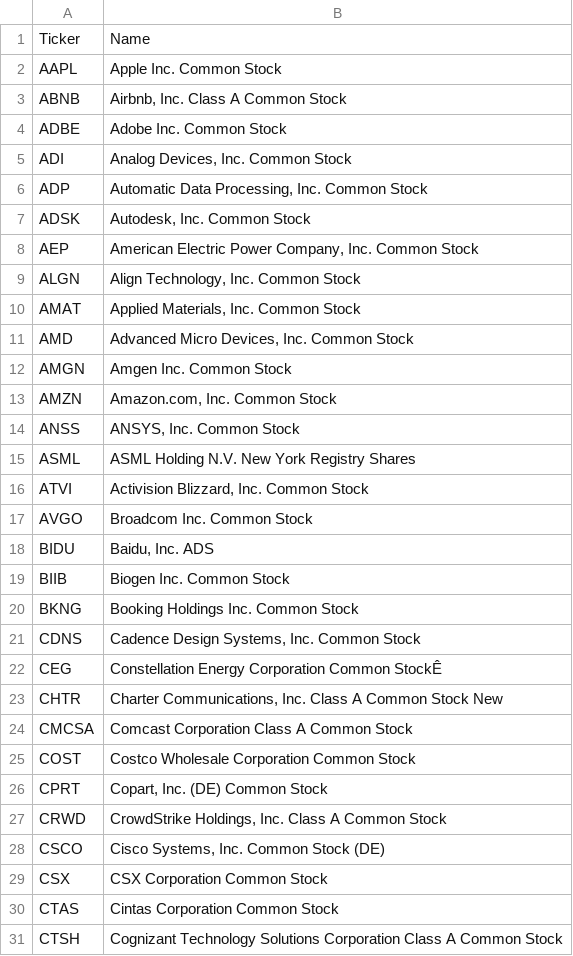
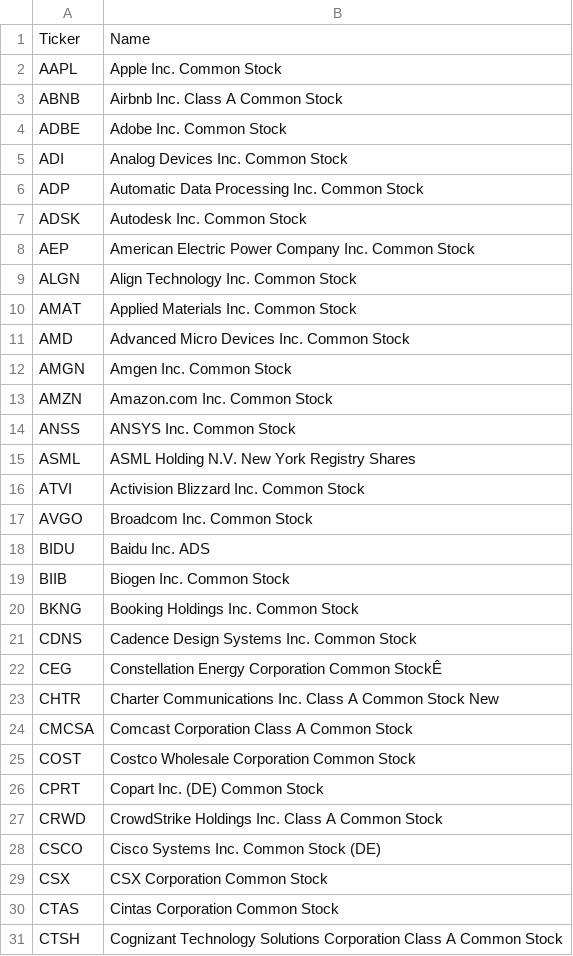
Before and after one commit to elabrodsky/portfolio, a CSV file: NASDQ100.csv, drawn as a sheet; only a part is shown; the diff covers the shown part only.

Commit message:
Add files via upload

```diff
--- a/NASDQ100.csv
+++ b/NASDQ100.csv
@@ -2,28 +2,28 @@ Ticker,Name
 AAPL,Apple Inc. Common Stock
-ABNB,"Airbnb, Inc. Class A Common Stock"
+ABNB,Airbnb  Inc. Class A Common Stock
 ADBE,Adobe Inc. Common Stock
-ADI,"Analog Devices, Inc. Common Stock"
-ADP,"Automatic Data Processing, Inc. Common Stock"
-ADSK,"Autodesk, Inc. Common Stock"
-AEP,"American Electric Power Company, Inc. Common Stock"
-ALGN,"Align Technology, Inc. Common Stock"
-AMAT,"Applied Materials, Inc. Common Stock"
-AMD,"Advanced Micro Devices, Inc. Common Stock"
+ADI,Analog Devices  Inc. Common Stock
+ADP,Automatic Data Processing  Inc. Common Stock
+ADSK,Autodesk  Inc. Common Stock
+AEP,American Electric Power Company  Inc. Common Stock
+ALGN,Align Technology  Inc. Common Stock
+AMAT,Applied Materials  Inc. Common Stock
+AMD,Advanced Micro Devices  Inc. Common Stock
 AMGN,Amgen Inc. Common Stock
-AMZN,"Amazon.com, Inc. Common Stock"
-ANSS,"ANSYS, Inc. Common Stock"
+AMZN,Amazon.com  Inc. Common Stock
+ANSS,ANSYS  Inc. Common Stock
 ASML,ASML Holding N.V. New York Registry Shares
-ATVI,"Activision Blizzard, Inc. Common Stock"
+ATVI,Activision Blizzard  Inc. Common Stock
 AVGO,Broadcom Inc. Common Stock
-BIDU,"Baidu, Inc. ADS"
+BIDU,Baidu  Inc. ADS
 BIIB,Biogen Inc. Common Stock
 BKNG,Booking Holdings Inc. Common Stock
-CDNS,"Cadence Design Systems, Inc. Common Stock"
+CDNS,Cadence Design Systems  Inc. Common Stock
 CEG,Constellation Energy Corporation Common StockÊ
-CHTR,"Charter Communications, Inc. Class A Common Stock New"
+CHTR,Charter Communications  Inc. Class A Common Stock New
 CMCSA,Comcast Corporation Class A Common Stock
 COST,Costco Wholesale Corporation Common Stock
-CPRT,"Copart, Inc. (DE) Common Stock"
-CRWD,"CrowdStrike Holdings, Inc. Class A Common Stock"
-CSCO,"Cisco Systems, Inc. Common Stock (DE)"
+CPRT,Copart  Inc. (DE) Common Stock
+CRWD,CrowdStrike Holdings  Inc. Class A Common Stock
+CSCO,Cisco Systems  Inc. Common Stock (DE)
 CSX,CSX Corporation Common Stock
```
Also changed, not shown: 39 edited cells elsewhere in this file.
